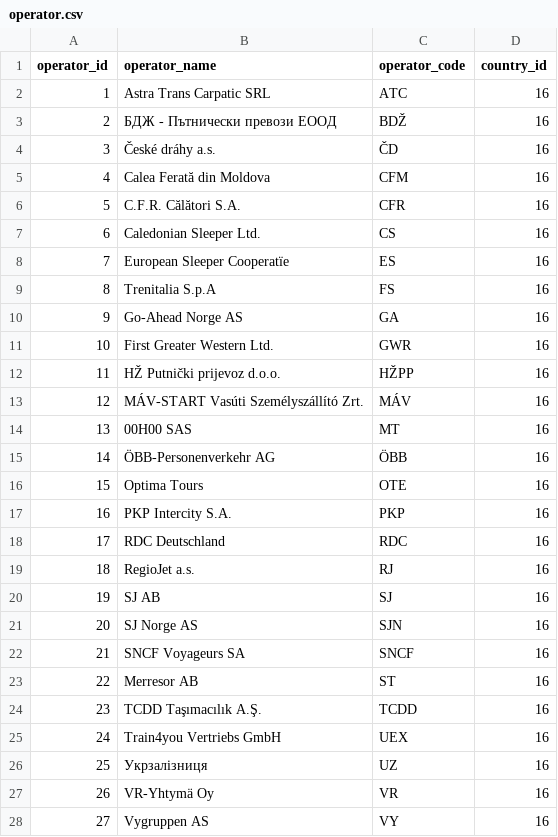
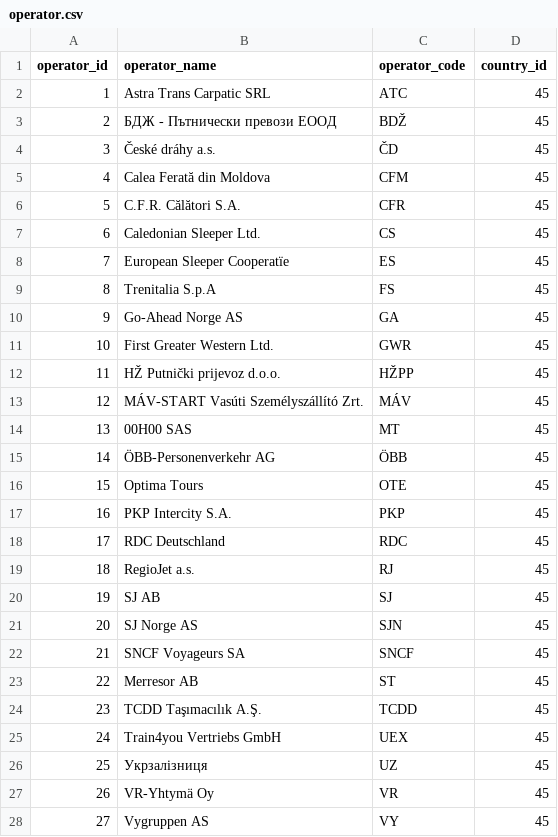
Before and after one commit to achraffaouziapp/mspr-etl-obrail, a CSV file: data/processed/operator.csv, drawn as a sheet; only a part is shown; the diff covers the shown part only.

```diff
--- a/data/processed/operator.csv
+++ b/data/processed/operator.csv
@@ -1,28 +1,28 @@
 operator_id,operator_name,operator_code,country_id
-1,Astra Trans Carpatic SRL,ATC,16
-2,БДЖ - Пътнически превози ЕООД,BDŽ,16
-3,České dráhy a.s.,ČD,16
-4,Calea Ferată din Moldova,CFM,16
-5,C.F.R. Călători S.A.,CFR,16
-6,Caledonian Sleeper Ltd.,CS,16
-7,European Sleeper Cooperatïe,ES,16
-8,Trenitalia S.p.A,FS,16
-9,Go-Ahead Norge AS,GA,16
-10,First Greater Western Ltd.,GWR,16
-11,HŽ Putnički prijevoz d.o.o.,HŽPP,16
-12,MÁV-START Vasúti Személyszállító Zrt.,MÁV,16
-13,00H00 SAS,MT,16
-14,ÖBB-Personenverkehr AG,ÖBB,16
-15,Optima Tours,OTE,16
-16,PKP Intercity S.A.,PKP,16
-17,RDC Deutschland,RDC,16
-18,RegioJet a.s.,RJ,16
-19,SJ AB,SJ,16
-20,SJ Norge AS,SJN,16
-21,SNCF Voyageurs SA,SNCF,16
-22,Merresor AB,ST,16
-23,TCDD Taşımacılık A.Ş.,TCDD,16
-24,Train4you Vertriebs GmbH,UEX,16
-25,Укрзалізниця,UZ,16
-26,VR-Yhtymä Oy,VR,16
-27,Vygruppen AS,VY,16
+1,Astra Trans Carpatic SRL,ATC,45
+2,БДЖ - Пътнически превози ЕООД,BDŽ,45
+3,České dráhy a.s.,ČD,45
+4,Calea Ferată din Moldova,CFM,45
+5,C.F.R. Călători S.A.,CFR,45
+6,Caledonian Sleeper Ltd.,CS,45
+7,European Sleeper Cooperatïe,ES,45
+8,Trenitalia S.p.A,FS,45
+9,Go-Ahead Norge AS,GA,45
+10,First Greater Western Ltd.,GWR,45
+11,HŽ Putnički prijevoz d.o.o.,HŽPP,45
+12,MÁV-START Vasúti Személyszállító Zrt.,MÁV,45
+13,00H00 SAS,MT,45
+14,ÖBB-Personenverkehr AG,ÖBB,45
+15,Optima Tours,OTE,45
+16,PKP Intercity S.A.,PKP,45
+17,RDC Deutschland,RDC,45
+18,RegioJet a.s.,RJ,45
+19,SJ AB,SJ,45
+20,SJ Norge AS,SJN,45
+21,SNCF Voyageurs SA,SNCF,45
+22,Merresor AB,ST,45
+23,TCDD Taşımacılık A.Ş.,TCDD,45
+24,Train4you Vertriebs GmbH,UEX,45
+25,Укрзалізниця,UZ,45
+26,VR-Yhtymä Oy,VR,45
+27,Vygruppen AS,VY,45
```
Also changed, not shown: 1 added row and 10 edited cells elsewhere in this file, data/processed/country.csv, data/processed/data_source.csv, 15 other files.
